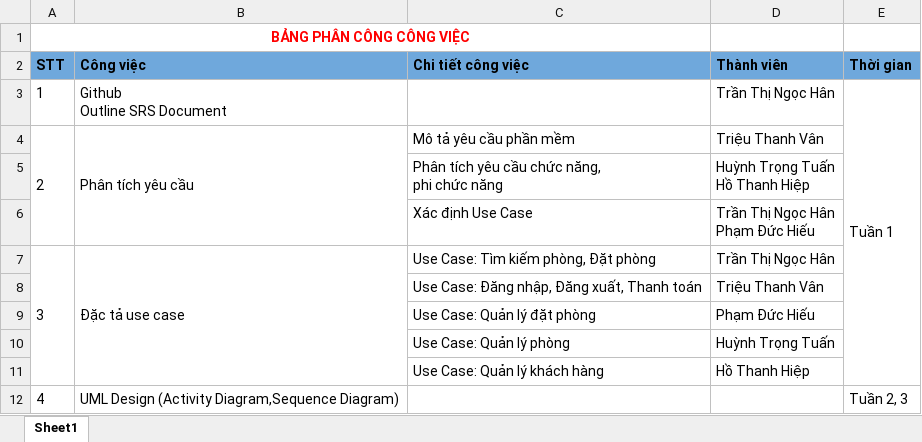
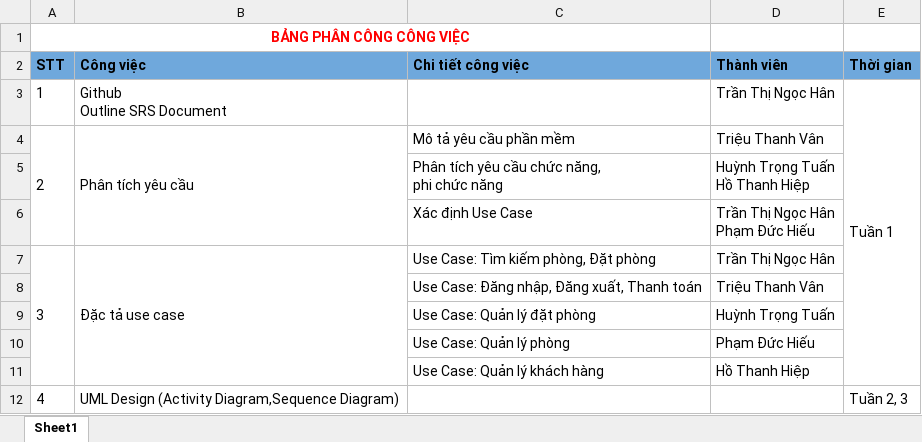
Before and after one commit to TranHanGom/DACN_CongNghePhanMem, an Excel workbook: SRS/Bảng phân công công việc.xlsx, sheet Sheet1, drawn as a sheet; values as stored, in another font and other column widths than the file's, no borders; the diff names each change by its address in the sheet, - before the commit and + after, or states it on an @@ line.

```diff
--- a/SRS/Bảng phân công công việc.xlsx (sheet Sheet1)
+++ b/SRS/Bảng phân công công việc.xlsx (sheet Sheet1)
-D9 (Thành viên): Phạm Đức Hiếu
+D9 (Thành viên): Huỳnh Trọng Tuấn
-D10 (Thành viên): Huỳnh Trọng Tuấn
+D10 (Thành viên): Phạm Đức Hiếu
```
Also changed, not shown: 1 other file.
